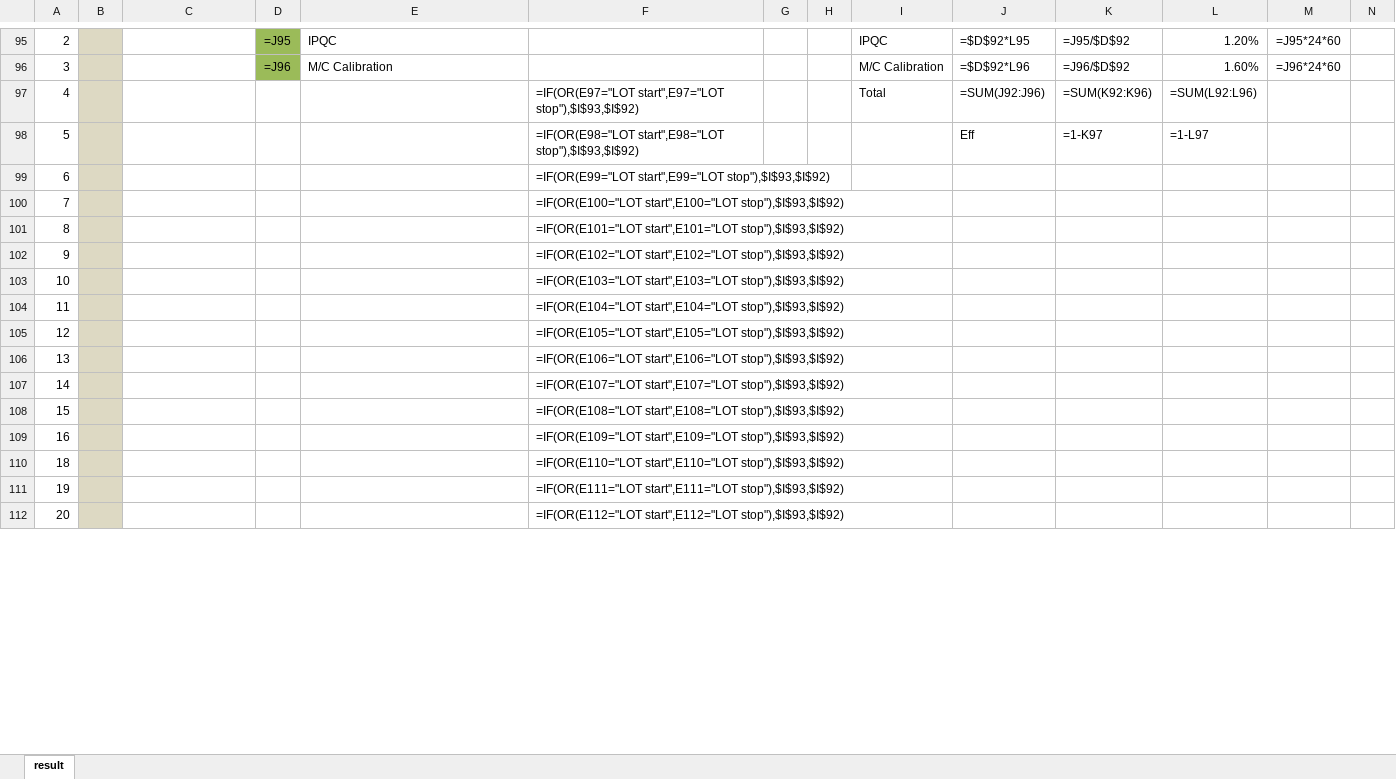
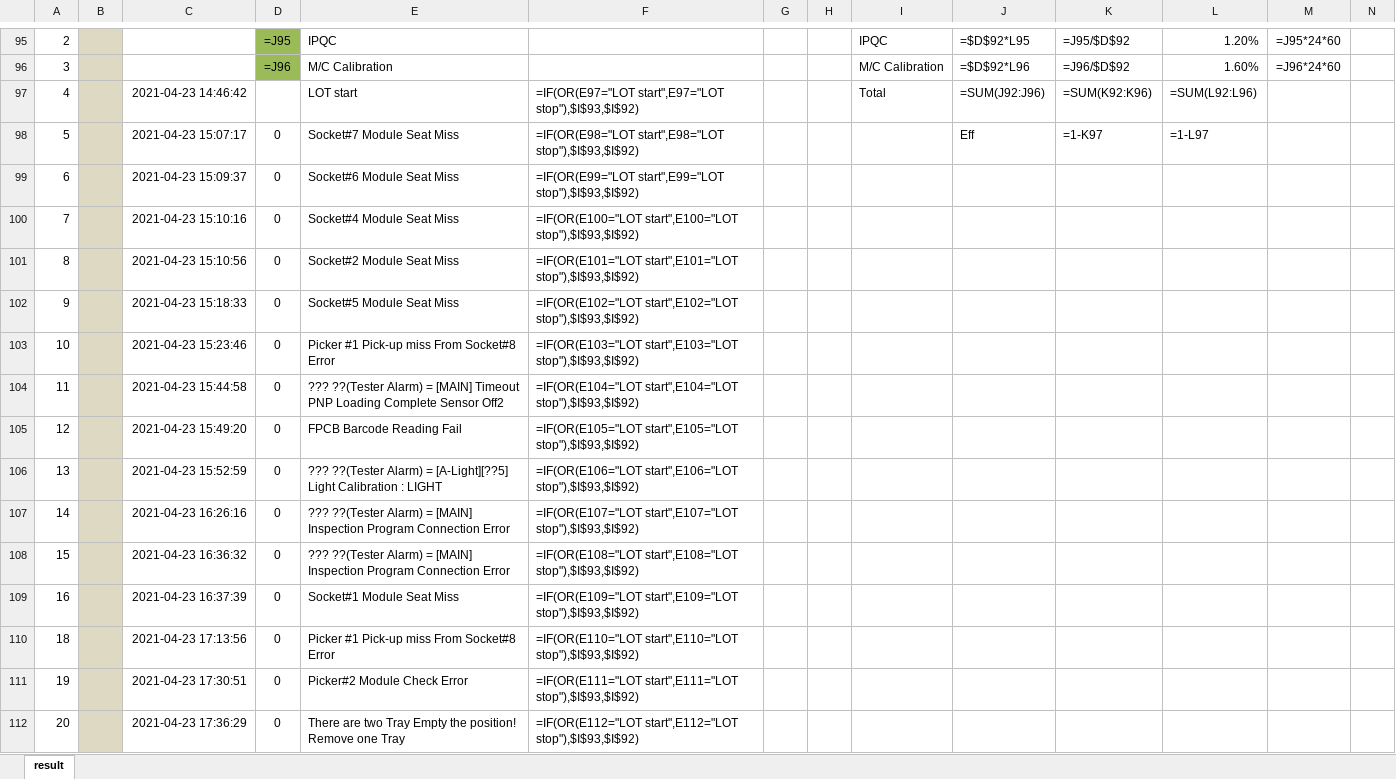
Before and after one commit to phankhacdien/-LGIT-Machine_Efficiency-Yeild, an Excel workbook: result.xlsx, sheet result, drawn as a sheet; only a part is shown, gaps mark what is left out; values as stored, in another font and other column widths than the file's, no borders; formulas without a stored value are shown as written; charts and pictures and conditional formats not drawn; the diff covers the shown part only; the diff names each change by its address in the sheet, - before the commit and + after, or states it on an @@ line.

```diff
--- a/result.xlsx (sheet result)
+++ b/result.xlsx (sheet result)
-C97: (empty)
+C97: 2021-04-23 14:46:42
-E97: (empty)
+E97: LOT start
-C98: (empty)
+C98: 2021-04-23 15:07:17
-D98:D112: (empty)
+D98:D112: 0
-E98: (empty)
+E98: Socket#7 Module Seat Miss
-C99: (empty)
+C99: 2021-04-23 15:09:37
-E99: (empty)
+E99: Socket#6 Module Seat Miss
-C100: (empty)
+C100: 2021-04-23 15:10:16
-E100: (empty)
+E100: Socket#4 Module Seat Miss
-C101: (empty)
+C101: 2021-04-23 15:10:56
-E101: (empty)
+E101: Socket#2 Module Seat Miss
-C102: (empty)
+C102: 2021-04-23 15:18:33
-E102: (empty)
+E102: Socket#5 Module Seat Miss
-C103: (empty)
+C103: 2021-04-23 15:23:46
-E103: (empty)
+E103: Picker #1 Pick-up miss From Socket#8 Error
-C104: (empty)
+C104: 2021-04-23 15:44:58
-E104: (empty)
+E104: ??? ??(Tester Alarm) = [MAIN] Timeout PNP Loading Complete Sensor Off2
-C105: (empty)
+C105: 2021-04-23 15:49:20
-E105: (empty)
+E105: FPCB Barcode Reading Fail
-C106: (empty)
+C106: 2021-04-23 15:52:59
-E106: (empty)
+E106: ??? ??(Tester Alarm) = [A-Light][??5] Light Calibration : LIGHT
-C107: (empty)
+C107: 2021-04-23 16:26:16
-E107:E108: (empty)
+E107:E108: ??? ??(Tester Alarm) = [MAIN] Inspection Program Connection Error
-C108: (empty)
+C108: 2021-04-23 16:36:32
-C109: (empty)
+C109: 2021-04-23 16:37:39
-E109: (empty)
+E109: Socket#1 Module Seat Miss
-C110: (empty)
+C110: 2021-04-23 17:13:56
-E110: (empty)
+E110: Picker #1 Pick-up miss From Socket#8 Error
-C111: (empty)
+C111: 2021-04-23 17:30:51
-E111: (empty)
+E111: Picker#2 Module Check Error
-C112: (empty)
+C112: 2021-04-23 17:36:29
-E112: (empty)
+E112: There are two Tray Empty the position! Remove one Tray
```
Also changed, not shown: 1 added row, 1 removed row and 1181 edited cells elsewhere in this sheet, Yield Summary.xlsx, 4 other files.
